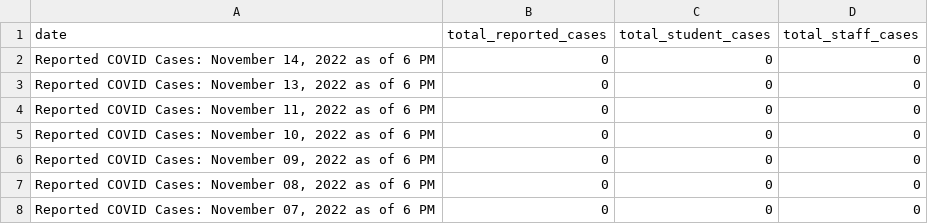
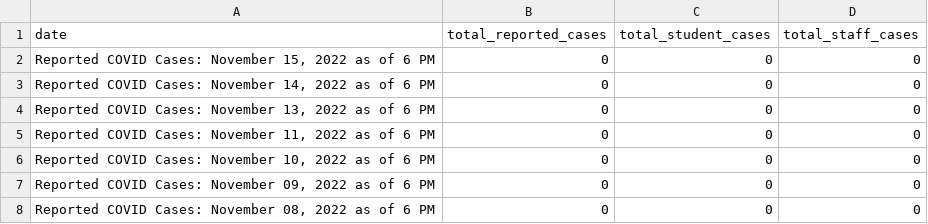
Before and after one commit to thecityny/doe-covid-stats-scraper, a CSV file: data/reported_covid_cases.csv, drawn as a sheet; only a part is shown; the shorter side is filled out with more unchanged rows; the diff names each change by its address in the sheet, - before the commit and + after, or states it on an @@ line.

```diff
--- a/data/reported_covid_cases.csv
+++ b/data/reported_covid_cases.csv
+row 2: Reported COVID Cases: November 15, 2022 as of 6 PM | 0 | 0 | 0
```
Also changed, not shown: data/charter_actions.csv, data/cum_covid_cases.csv, 1 other file.
